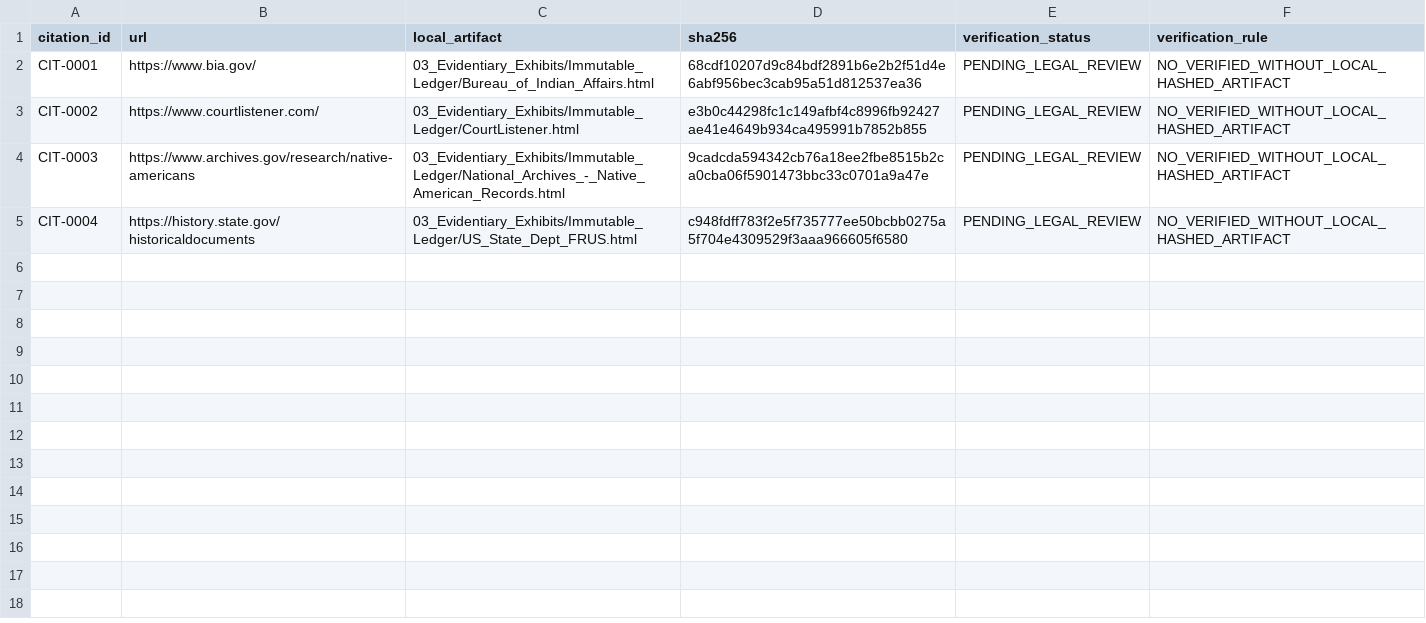
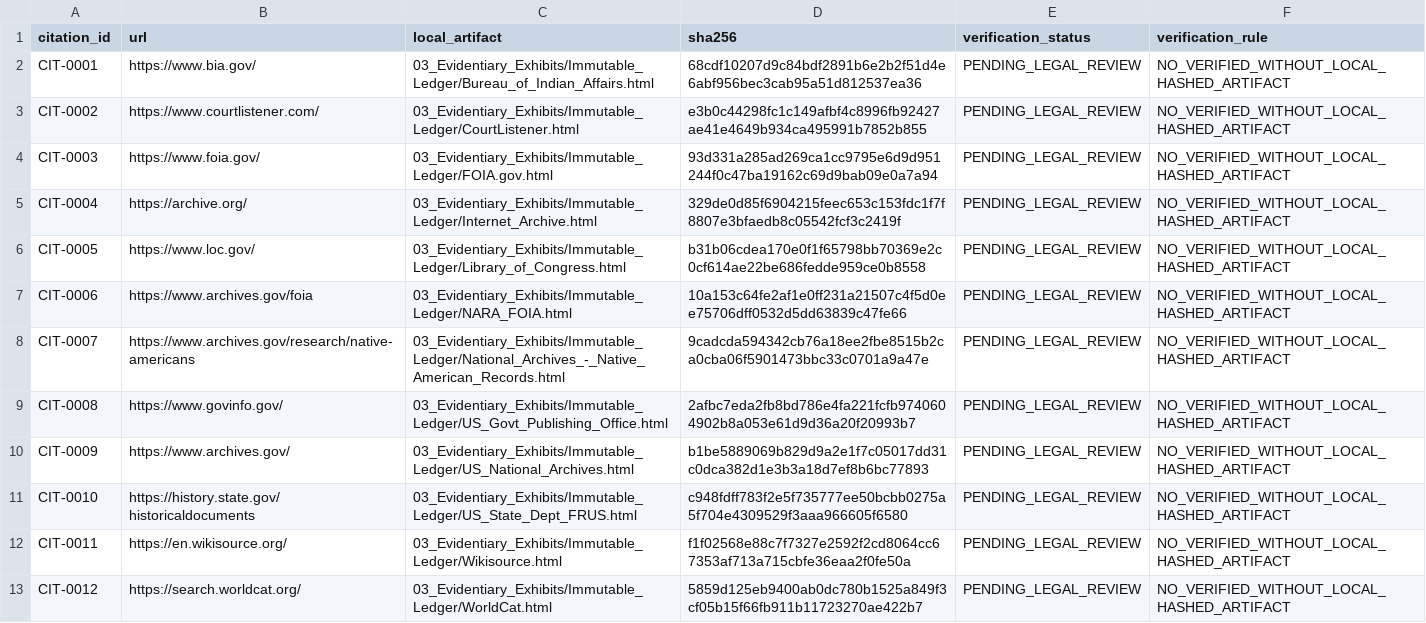
Before and after one commit to GlobalRestitutionAlliance/turtle-island-us-wa-jamestown-sklallam-tribe-master-litigation, a CSV file: 03_Evidentiary_Exhibits/CITATION_INDEX.csv, drawn as a sheet.

Commit message:
Batch 2b: harvest expanded sources, citations, manifests

```diff
--- a/03_Evidentiary_Exhibits/CITATION_INDEX.csv
+++ b/03_Evidentiary_Exhibits/CITATION_INDEX.csv
@@ -3,3 +3,11 @@ CIT-0001,https://www.bia.gov/,03_Evidentiary_Exhibits/Immutable_Ledger/Bureau_of
 CIT-0002,https://www.courtlistener.com/,03_Evidentiary_Exhibits/Immutable_Ledger/CourtListener.html,e3b0c44298fc1c149afbf4c8996fb92427ae41e4649b934ca495991b7852b855,PENDING_LEGAL_REVIEW,NO_VERIFIED_WITHOUT_LOCAL_HASHED_ARTIFACT
-CIT-0003,https://www.archives.gov/research/native-americans,03_Evidentiary_Exhibits/Immutable_Ledger/National_Archives_-_Native_American_Records.html,9cadcda594342cb76a18ee2fbe8515b2ca0cba06f5901473bbc33c0701a9a47e,PENDING_LEGAL_REVIEW,NO_VERIFIED_WITHOUT_LOCAL_HASHED_ARTIFACT
-CIT-0004,https://history.state.gov/historicaldocuments,03_Evidentiary_Exhibits/Immutable_Ledger/US_State_Dept_FRUS.html,c948fdff783f2e5f735777ee50bcbb0275a5f704e4309529f3aaa966605f6580,PENDING_LEGAL_REVIEW,NO_VERIFIED_WITHOUT_LOCAL_HASHED_ARTIFACT
+CIT-0003,https://www.foia.gov/,03_Evidentiary_Exhibits/Immutable_Ledger/FOIA.gov.html,93d331a285ad269ca1cc9795e6d9d951244f0c47ba19162c69d9bab09e0a7a94,PENDING_LEGAL_REVIEW,NO_VERIFIED_WITHOUT_LOCAL_HASHED_ARTIFACT
+CIT-0004,https://archive.org/,03_Evidentiary_Exhibits/Immutable_Ledger/Internet_Archive.html,329de0d85f6904215feec653c153fdc1f7f8807e3bfaedb8c05542fcf3c2419f,PENDING_LEGAL_REVIEW,NO_VERIFIED_WITHOUT_LOCAL_HASHED_ARTIFACT
+CIT-0005,https://www.loc.gov/,03_Evidentiary_Exhibits/Immutable_Ledger/Library_of_Congress.html,b31b06cdea170e0f1f65798bb70369e2c0cf614ae22be686fedde959ce0b8558,PENDING_LEGAL_REVIEW,NO_VERIFIED_WITHOUT_LOCAL_HASHED_ARTIFACT
+CIT-0006,https://www.archives.gov/foia,03_Evidentiary_Exhibits/Immutable_Ledger/NARA_FOIA.html,10a153c64fe2af1e0ff231a21507c4f5d0ee75706dff0532d5dd63839c47fe66,PENDING_LEGAL_REVIEW,NO_VERIFIED_WITHOUT_LOCAL_HASHED_ARTIFACT
+CIT-0007,https://www.archives.gov/research/native-americans,03_Evidentiary_Exhibits/Immutable_Ledger/National_Archives_-_Native_American_Records.html,9cadcda594342cb76a18ee2fbe8515b2ca0cba06f5901473bbc33c0701a9a47e,PENDING_LEGAL_REVIEW,NO_VERIFIED_WITHOUT_LOCAL_HASHED_ARTIFACT
+CIT-0008,https://www.govinfo.gov/,03_Evidentiary_Exhibits/Immutable_Ledger/US_Govt_Publishing_Office.html,2afbc7eda2fb8bd786e4fa221fcfb9740604902b8a053e61d9d36a20f20993b7,PENDING_LEGAL_REVIEW,NO_VERIFIED_WITHOUT_LOCAL_HASHED_ARTIFACT
+CIT-0009,https://www.archives.gov/,03_Evidentiary_Exhibits/Immutable_Ledger/US_National_Archives.html,b1be5889069b829d9a2e1f7c05017dd31c0dca382d1e3b3a18d7ef8b6bc77893,PENDING_LEGAL_REVIEW,NO_VERIFIED_WITHOUT_LOCAL_HASHED_ARTIFACT
+CIT-0010,https://history.state.gov/historicaldocuments,03_Evidentiary_Exhibits/Immutable_Ledger/US_State_Dept_FRUS.html,c948fdff783f2e5f735777ee50bcbb0275a5f704e4309529f3aaa966605f6580,PENDING_LEGAL_REVIEW,NO_VERIFIED_WITHOUT_LOCAL_HASHED_ARTIFACT
+CIT-0011,https://en.wikisource.org/,03_Evidentiary_Exhibits/Immutable_Ledger/Wikisource.html,f1f02568e88c7f7327e2592f2cd8064cc67353af713a715cbfe36eaa2f0fe50a,PENDING_LEGAL_REVIEW,NO_VERIFIED_WITHOUT_LOCAL_HASHED_ARTIFACT
+CIT-0012,https://search.worldcat.org/,03_Evidentiary_Exhibits/Immutable_Ledger/WorldCat.html,5859d125eb9400ab0dc780b1525a849f3cf05b15f66fb911b11723270ae422b7,PENDING_LEGAL_REVIEW,NO_VERIFIED_WITHOUT_LOCAL_HASHED_ARTIFACT
```
Also changed, not shown: 32 other files.
